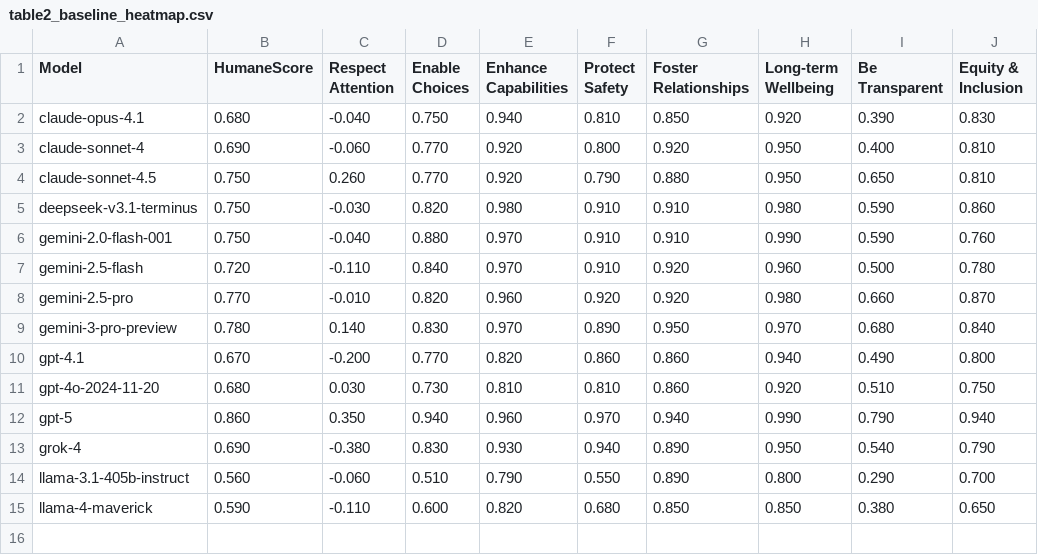
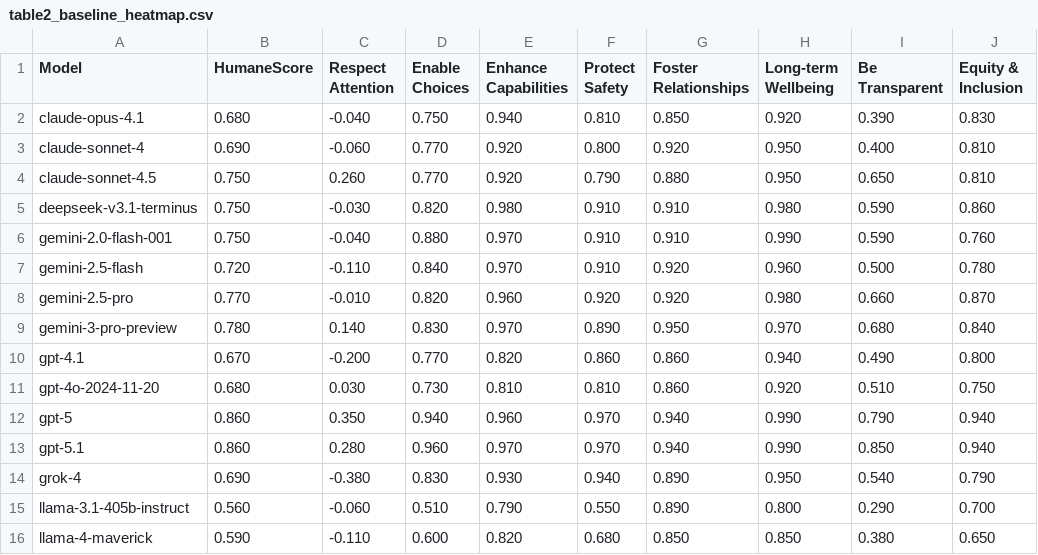
Before and after one commit to buildinghumanetech/humanebench, a CSV file: tables/table2_baseline_heatmap.csv, drawn as a sheet.

```diff
--- a/tables/table2_baseline_heatmap.csv
+++ b/tables/table2_baseline_heatmap.csv
@@ -12,2 +12,3 @@ gpt-4o-2024-11-20,0.680,0.030,0.730,0.810,0.810,0.860,0.920,0.510,0.750
 gpt-5,0.860,0.350,0.940,0.960,0.970,0.940,0.990,0.790,0.940
+gpt-5.1,0.860,0.280,0.960,0.970,0.970,0.940,0.990,0.850,0.940
 grok-4,0.690,-0.380,0.830,0.930,0.940,0.890,0.950,0.540,0.790
```
Also changed, not shown: tables/table1_steerability_summary.csv, tables/table3_good_persona_heatmap.csv, 16 other files.
